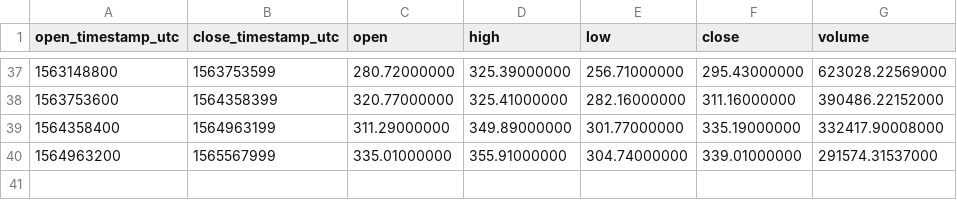
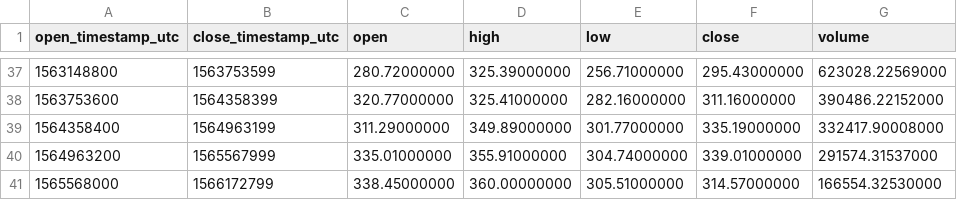
Before and after one commit to cryptobigbro/binance-BCHABCUSDT, a CSV file: binance-BCHABCUSDT-1w.csv, drawn as a sheet; only a part is shown, gaps mark what is left out.

```diff
--- a/binance-BCHABCUSDT-1w.csv
+++ b/binance-BCHABCUSDT-1w.csv
@@ -40 +40,2 @@ open_timestamp_utc,close_timestamp_utc,open,high,low,close,volume
 1564963200,1565567999,335.01000000,355.91000000,304.74000000,339.01000000,291574.31537000
+1565568000,1566172799,338.45000000,360.00000000,305.51000000,314.57000000,166554.32530000
```
Also changed, not shown: binance-BCHABCUSDT-1d.csv, binance-BCHABCUSDT-1h.csv.
